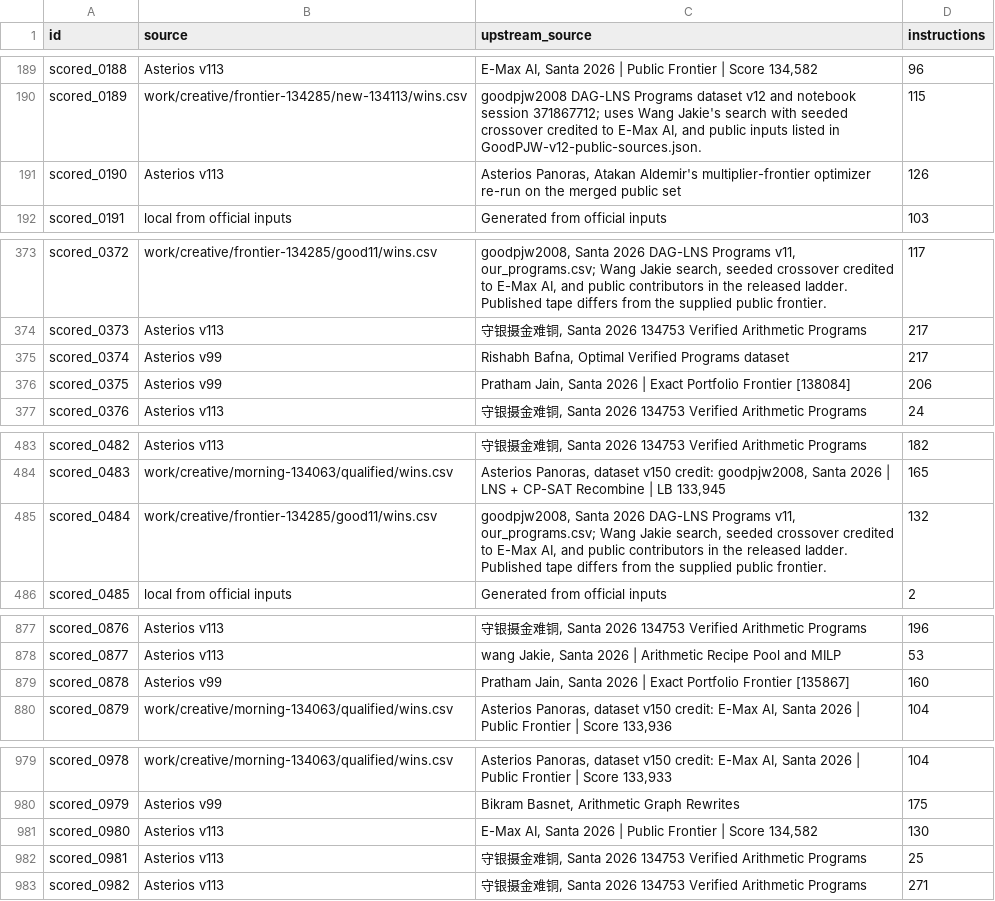
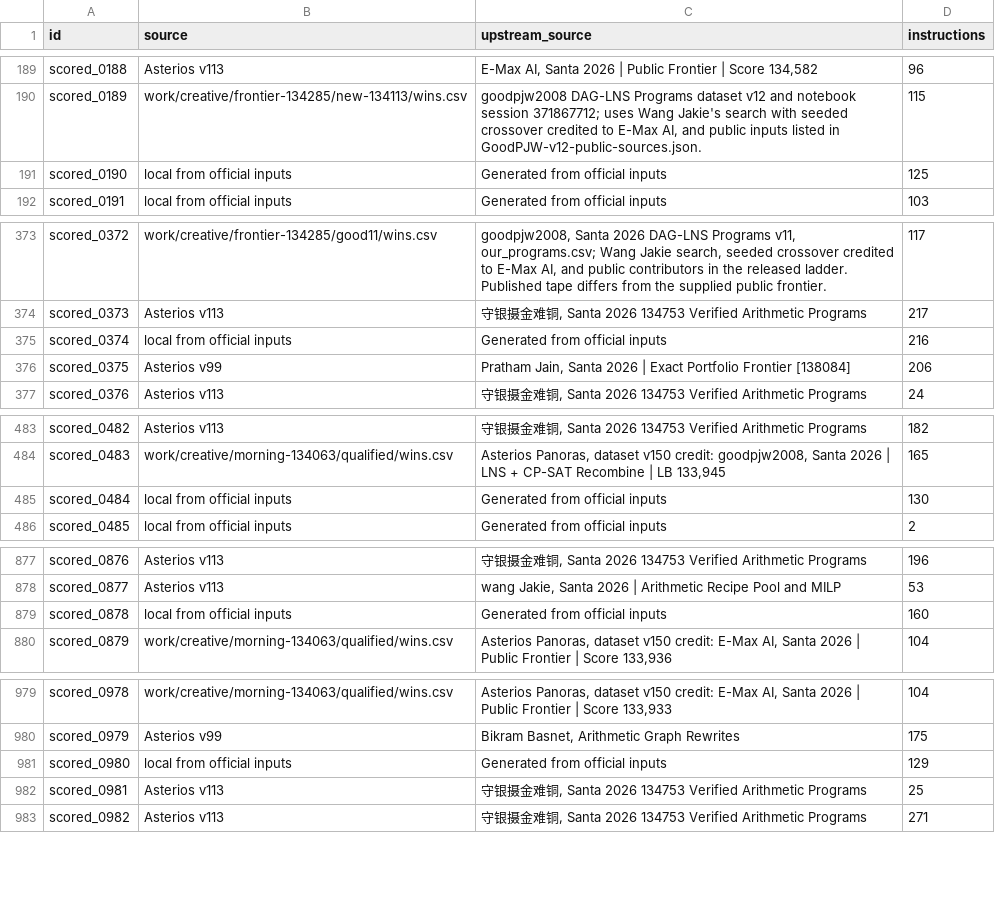
Before and after one commit to Hansen0223/Santa_2026, a CSV file: public-assisted/origins.csv, drawn as a sheet; only a part is shown, gaps mark what is left out; the diff covers the shown part only.

Commit message:
Merge 23 independent circuits from Hiyohane for 133746

```diff
--- a/public-assisted/origins.csv
+++ b/public-assisted/origins.csv
@@ -190,3 +190,3 @@ scored_0188,Asterios v113,"E-Max AI, Santa 2026 | Public Frontier | Score 134,58
 scored_0189,work/creative/frontier-134285/new-134113/wins.csv,"goodpjw2008 DAG-LNS Programs dataset v12 and notebook session 371867712; uses Wang Jakie's search with seeded crossover credited to E-Max AI, and public inputs listed in GoodPJW-v12-public-sources.json.",115
-scored_0190,Asterios v113,"Asterios Panoras, Atakan Aldemir's multiplier-frontier optimizer re-run on the merged public set",126
+scored_0190,local from official inputs,Generated from official inputs,125
 scored_0191,local from official inputs,Generated from official inputs,103
@@ -374,3 +374,3 @@ scored_0372,work/creative/frontier-134285/good11/wins.csv,"goodpjw2008, Santa 20
 scored_0373,Asterios v113,"守银摄金难铜, Santa 2026 134753 Verified Arithmetic Programs",217
-scored_0374,Asterios v99,"Rishabh Bafna, Optimal Verified Programs dataset",217
+scored_0374,local from official inputs,Generated from official inputs,216
 scored_0375,Asterios v99,"Pratham Jain, Santa 2026 | Exact Portfolio Frontier [138084]",206
@@ -484,3 +484,3 @@ scored_0482,Asterios v113,"守银摄金难铜, Santa 2026 134753 Verified Arithm
 scored_0483,work/creative/morning-134063/qualified/wins.csv,"Asterios Panoras, dataset v150 credit: goodpjw2008, Santa 2026 | LNS + CP-SAT Recombine | LB 133,945",165
-scored_0484,work/creative/frontier-134285/good11/wins.csv,"goodpjw2008, Santa 2026 DAG-LNS Programs v11, our_programs.csv; Wang Jakie search, seeded crossover credited to E-Max AI, and public contributors in the released ladder. Published tape differs from the supplied public frontier.",132
+scored_0484,local from official inputs,Generated from official inputs,130
 scored_0485,local from official inputs,Generated from official inputs,2
@@ -878,3 +878,3 @@ scored_0876,Asterios v113,"守银摄金难铜, Santa 2026 134753 Verified Arithm
 scored_0877,Asterios v113,"wang Jakie, Santa 2026 | Arithmetic Recipe Pool and MILP",53
-scored_0878,Asterios v99,"Pratham Jain, Santa 2026 | Exact Portfolio Frontier [135867]",160
+scored_0878,local from official inputs,Generated from official inputs,160
 scored_0879,work/creative/morning-134063/qualified/wins.csv,"Asterios Panoras, dataset v150 credit: E-Max AI, Santa 2026 | Public Frontier | Score 133,936",104
@@ -980,3 +980,3 @@ scored_0978,work/creative/morning-134063/qualified/wins.csv,"Asterios Panoras, d
 scored_0979,Asterios v99,"Bikram Basnet, Arithmetic Graph Rewrites",175
-scored_0980,Asterios v113,"E-Max AI, Santa 2026 | Public Frontier | Score 134,582",130
+scored_0980,local from official inputs,Generated from official inputs,129
 scored_0981,Asterios v113,"守银摄金难铜, Santa 2026 134753 Verified Arithmetic Programs",25
```
Also changed, not shown: 2 edited cells elsewhere in this file, collaboration/puzzle-bounds.csv, origins.csv, 9 other files.
